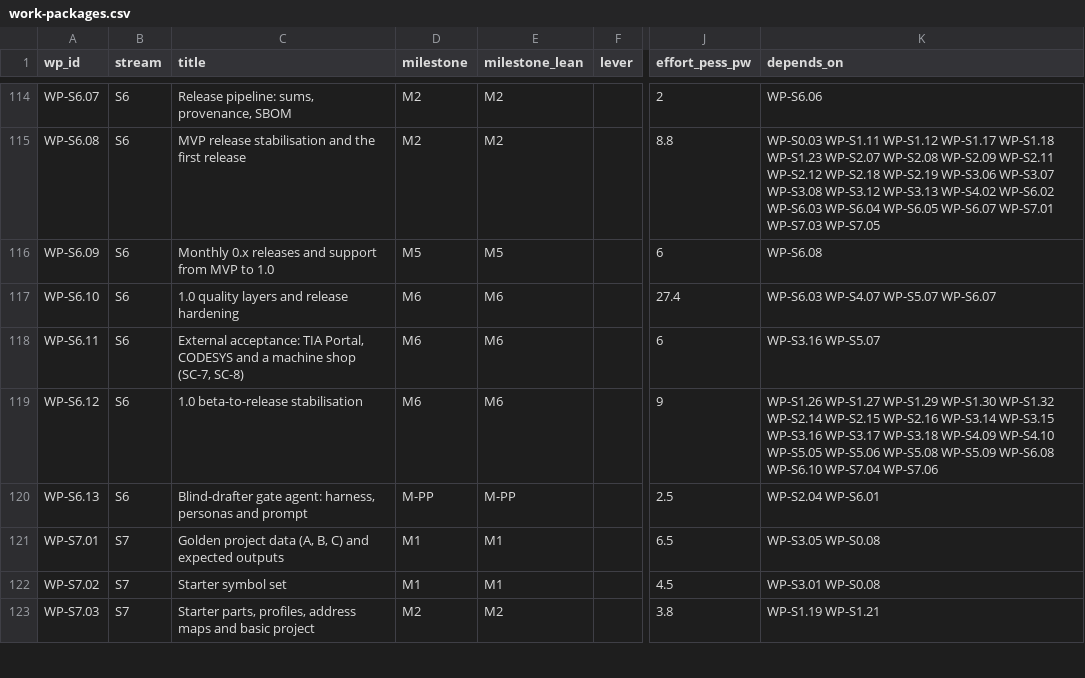
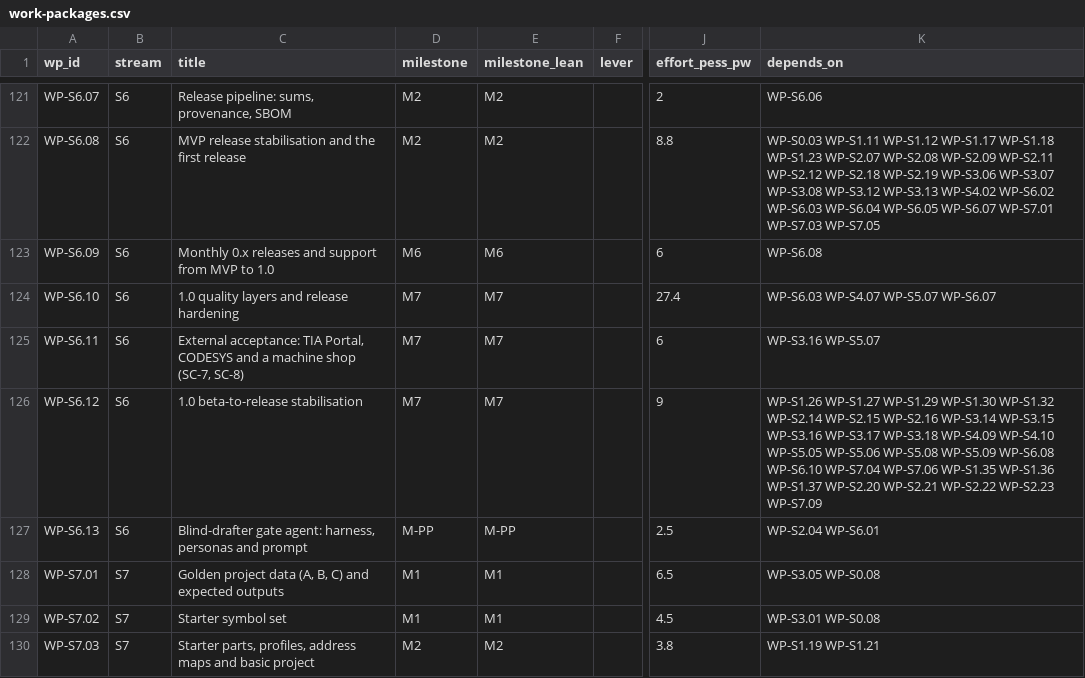
Before and after one commit to Ironkode787/ElektraWatt, a CSV file: docs/plan/work-packages.csv, drawn as a sheet; only a part is shown, gaps mark what is left out; addresses are those after the commit; the diff covers the shown part only; the diff names each change by its address in the sheet, - before the commit and + after, or states it on an @@ line.

```diff
--- a/docs/plan/work-packages.csv
+++ b/docs/plan/work-packages.csv
-D123 (milestone): M5
+D123 (milestone): M6
-E123 (milestone_lean): M5
+E123 (milestone_lean): M6
-D124:D126 (milestone): M6
+D124:D126 (milestone): M7
-E124:E126 (milestone_lean): M6
+E124:E126 (milestone_lean): M7
-K126 (depends_on): …WP-S7.04 WP-S7.06
+K126 (depends_on): …WP-S7.04 WP-S7.06 WP-S1.35 WP-S1.36 WP-S1.37 WP-S2.20 WP-S2.21 WP-S2.22 WP-S2.23 WP-S7.09
```
Also changed, not shown: 8 added rows and 32 edited cells elsewhere in this file, 15 other files.
